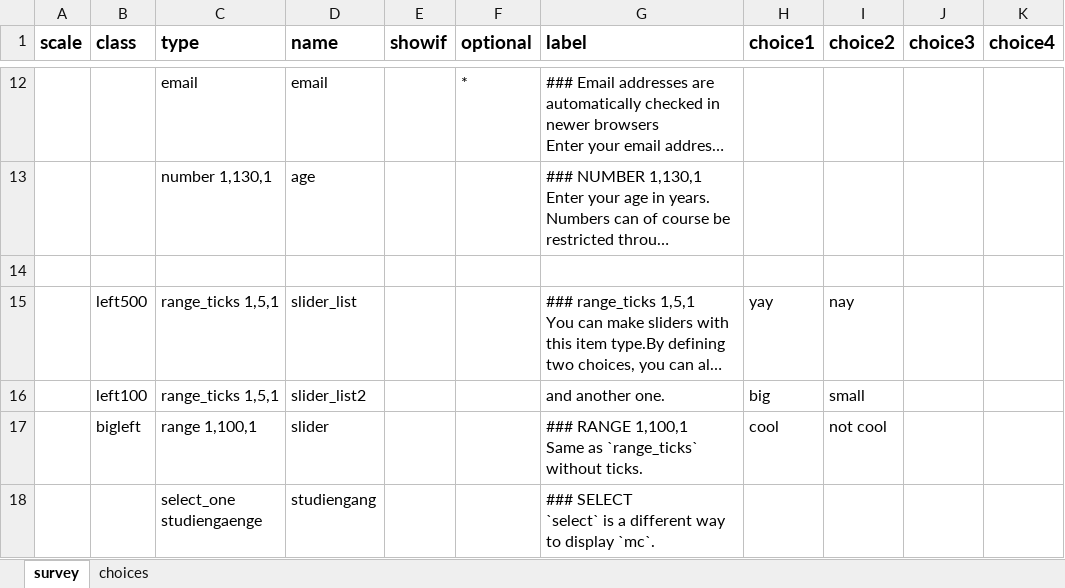
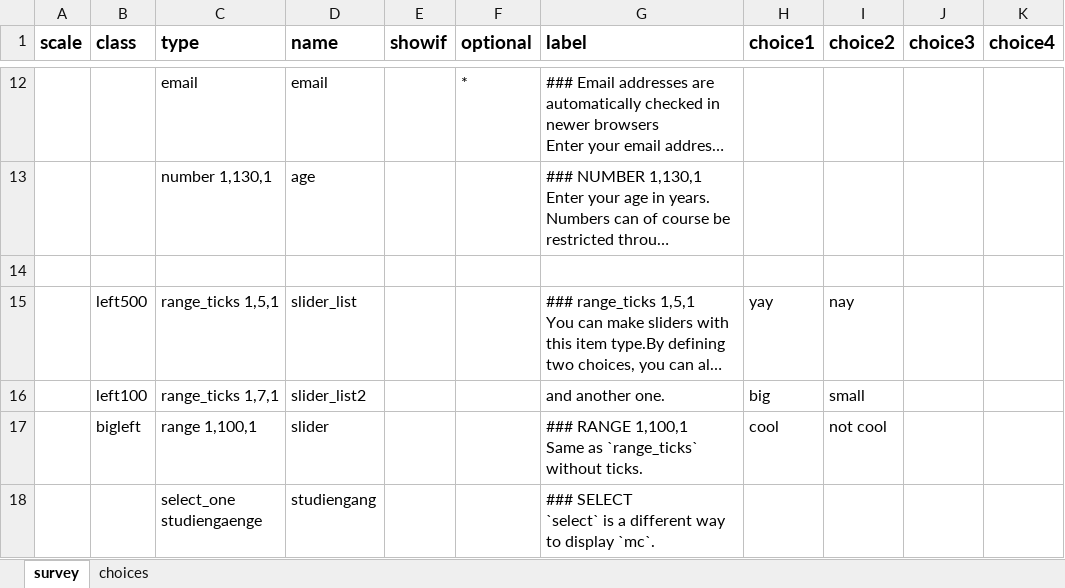
Before and after one commit to rubenarslan/formr.org, an Excel workbook: webroot/assets/example_surveys/all_widgets.xlsx, sheet survey, drawn as a sheet; only a part is shown, gaps mark what is left out; long unchanged cells end in …; values as stored, in another font and other column widths than the file's, no borders; the diff names each change by its address in the sheet, - before the commit and + after, or states it on an @@ line.

```diff
--- a/webroot/assets/example_surveys/all_widgets.xlsx (sheet survey)
+++ b/webroot/assets/example_surveys/all_widgets.xlsx (sheet survey)
-C16 (type): range_ticks 1,5,1
+C16 (type): range_ticks 1,7,1
```
Also changed, not shown: documentation/Example files/contraception.xlsx, 5 other files.
